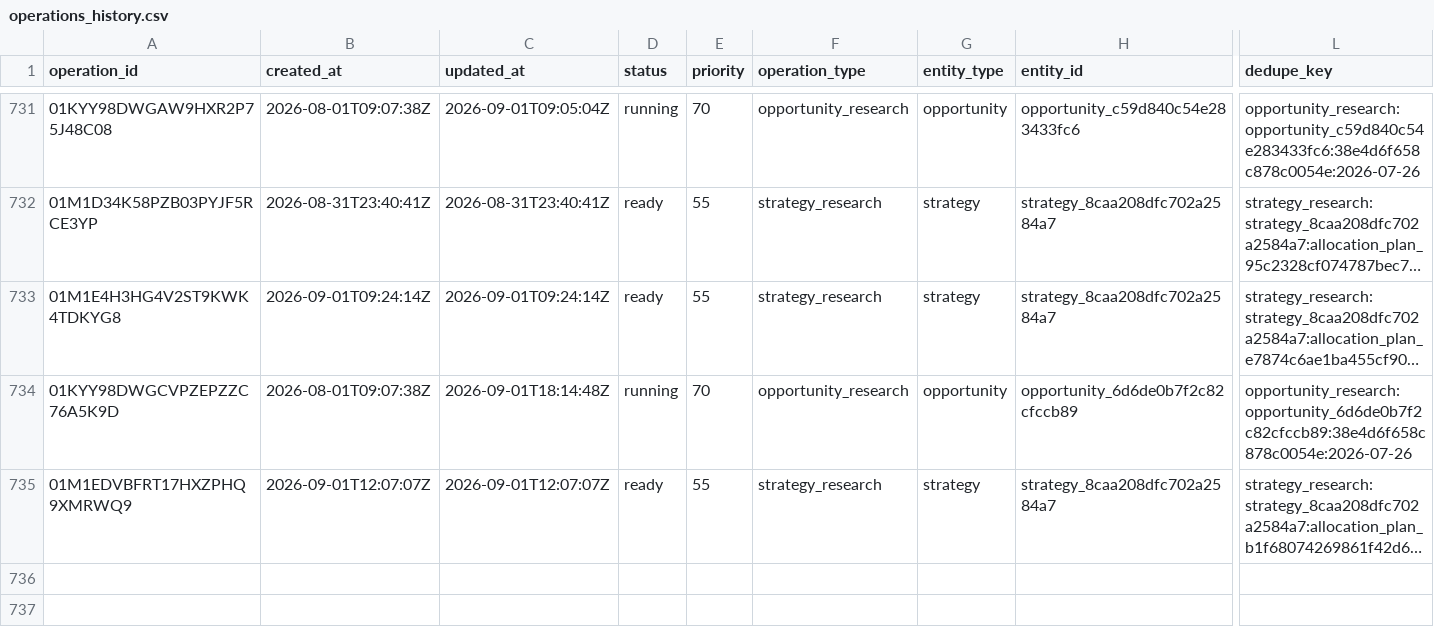
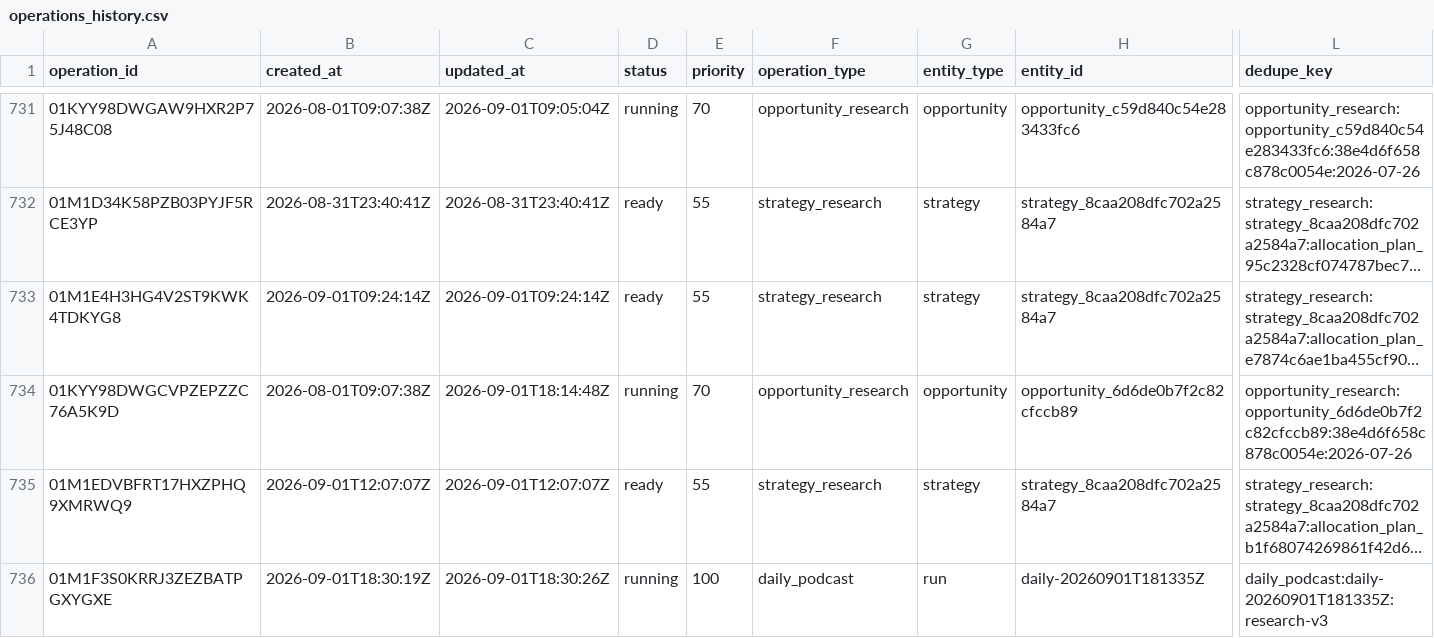
Before and after one commit to Kabutojira/PaperTrader, a CSV file: data/operations/operations_history.csv, drawn as a sheet; only a part is shown, gaps mark what is left out; long unchanged cells end in …; rows hold the shown columns only; the diff names each change by its address in the sheet, - before the commit and + after, or states it on an @@ line.

```diff
--- a/data/operations/operations_history.csv
+++ b/data/operations/operations_history.csv
+row 736: 01M1F3S0KRRJ3ZEZBATPGXYGXE | 2026-09-01T18:30:19Z | 2026-09-01T18:30:26Z | running | 100 | daily_podcast | run | daily-20260901T181335Z | daily_podcast:daily-20260901T181335Z:research-v3
```
Also changed, not shown: 16 other files.
